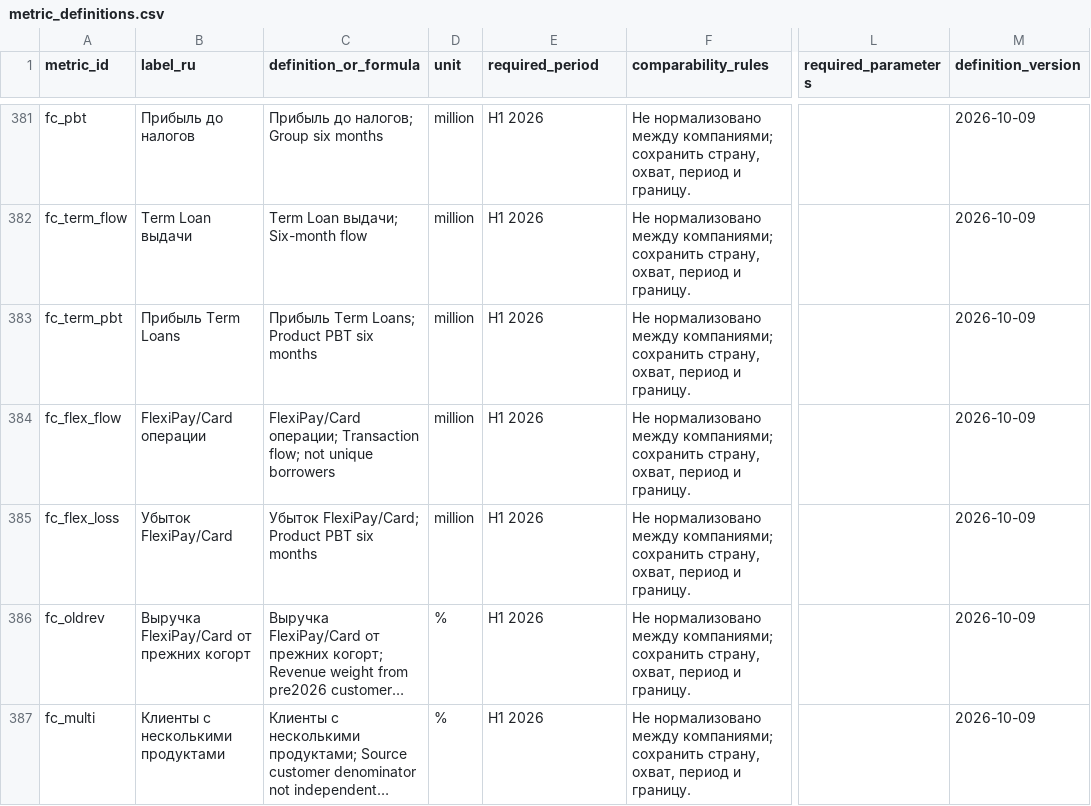
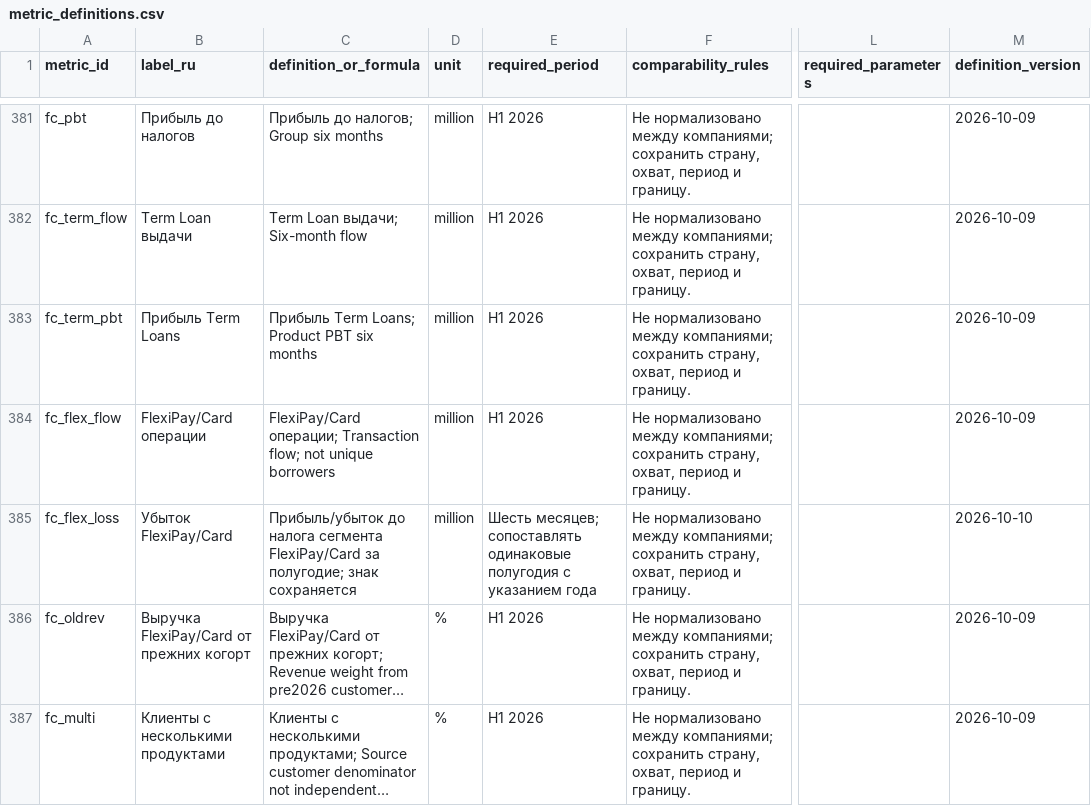
Before and after one commit to vladimirutkin2mn-lgtm/b2b_credit_market_research, a CSV file: data/b2b_banking/metric_definitions.csv, drawn as a sheet; only a part is shown, gaps mark what is left out; long unchanged cells end in …; the diff names each change by its address in the sheet, - before the commit and + after, or states it on an @@ line.

```diff
--- a/data/b2b_banking/metric_definitions.csv
+++ b/data/b2b_banking/metric_definitions.csv
-C385 (definition_or_formula): Убыток FlexiPay/Card; Product PBT six months
+C385 (definition_or_formula): Прибыль/убыток до налога сегмента FlexiPay/Card за полугодие; знак сохраняется
-E385 (required_period): H1 2026
+E385 (required_period): Шесть месяцев; сопоставлять одинаковые полугодия с указанием года
-M385 (definition_version): 2026-10-09
+M385 (definition_version): 2026-10-10
```
Also changed, not shown: data/b2b_banking/claims.csv, data/b2b_banking/hypotheses.csv, 23 other files.
